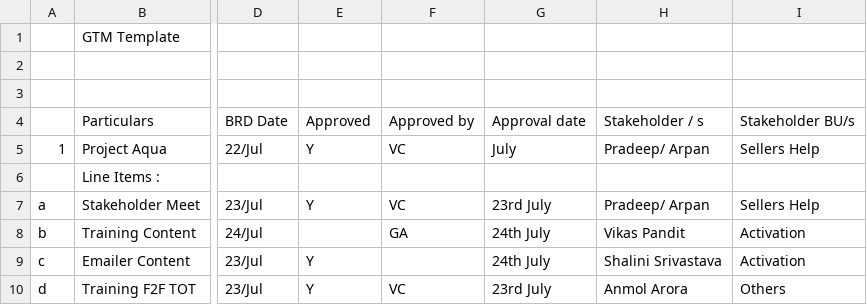
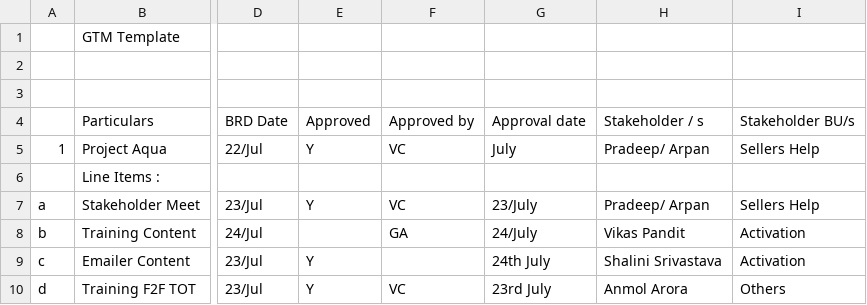
Before and after one commit to lazyrus/Panorama, a CSV file: Python/csv/GTM_Template_csv.csv, drawn as a sheet; only a part is shown, gaps mark what is left out; the diff names each change by its address in the sheet, - before the commit and + after, or states it on an @@ line.

```diff
--- a/Python/csv/GTM_Template_csv.csv
+++ b/Python/csv/GTM_Template_csv.csv
-G7: 23rd July
+G7: 23/July
-G8: 24th July
+G8: 24/July
```
Also changed, not shown: 3 other files.
